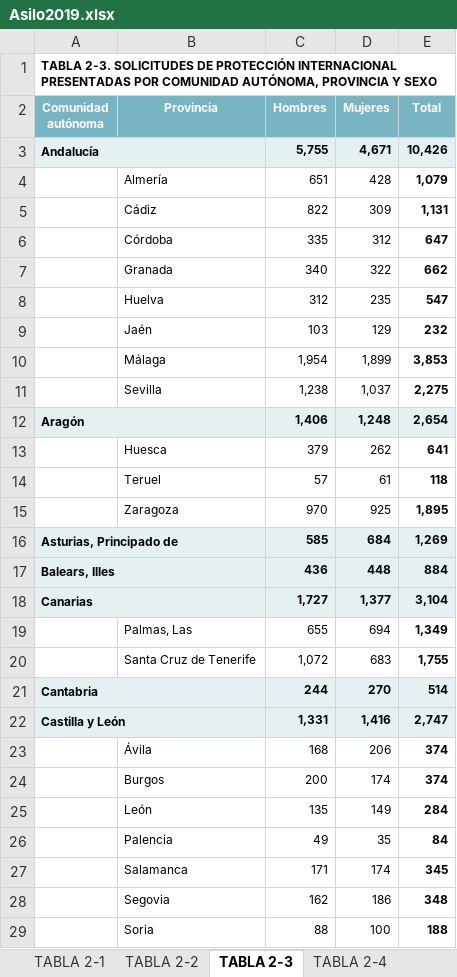
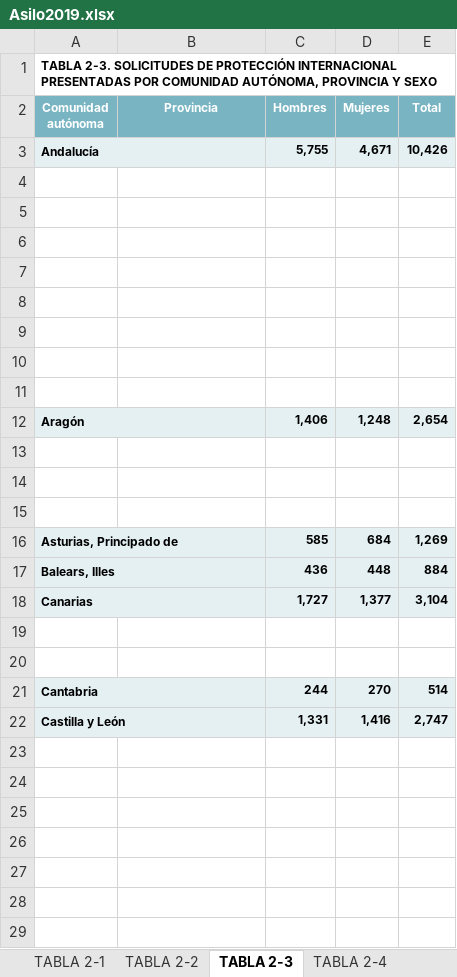
Before and after one commit to MariaBlancoGonzalez/Refugees-A-deep-analysis-of-refugee-crisis-data, an Excel workbook: data/raw/Asilo2019.xlsx, sheet TABLA 2-3, drawn as a sheet; only a part is shown; values as stored, in another font and other column widths than the file's, no borders; the diff covers the shown part only; the diff names each change by its address in the sheet, - before the commit and + after, or states it on an @@ line.

```diff
--- a/data/raw/Asilo2019.xlsx (sheet TABLA 2-3)
+++ b/data/raw/Asilo2019.xlsx (sheet TABLA 2-3)
-row 4:  | Almería | 651 | 428 | 1,079
+row 4: (empty)
-row 5:  | Cádiz | 822 | 309 | 1,131
+row 5: (empty)
-row 6:  | Córdoba | 335 | 312 | 647
+row 6: (empty)
-row 7:  | Granada | 340 | 322 | 662
+row 7: (empty)
-row 8:  | Huelva | 312 | 235 | 547
+row 8: (empty)
-row 9:  | Jaén | 103 | 129 | 232
+row 9: (empty)
-row 10:  | Málaga | 1,954 | 1,899 | 3,853
+row 10: (empty)
-row 11:  | Sevilla | 1,238 | 1,037 | 2,275
+row 11: (empty)
-row 13:  | Huesca | 379 | 262 | 641
+row 13: (empty)
-row 14:  | Teruel | 57 | 61 | 118
+row 14: (empty)
-row 15:  | Zaragoza | 970 | 925 | 1,895
+row 15: (empty)
-row 19:  | Palmas, Las | 655 | 694 | 1,349
+row 19: (empty)
-row 20:  | Santa Cruz de Tenerife | 1,072 | 683 | 1,755
+row 20: (empty)
-row 23:  | Ávila | 168 | 206 | 374
+row 23: (empty)
-row 24:  | Burgos | 200 | 174 | 374
+row 24: (empty)
-row 25:  | León | 135 | 149 | 284
+row 25: (empty)
-row 26:  | Palencia | 49 | 35 | 84
+row 26: (empty)
-row 27:  | Salamanca | 171 | 174 | 345
+row 27: (empty)
-row 28:  | Segovia | 162 | 186 | 348
+row 28: (empty)
-row 29:  | Soria | 88 | 100 | 188
+row 29: (empty)
```
Also changed, not shown: 92 edited cells elsewhere in this sheet, data/raw/Asilo2018/TABLA 2-4.xlsx, data/raw/Asilo2020.xlsx, 9 other files.
